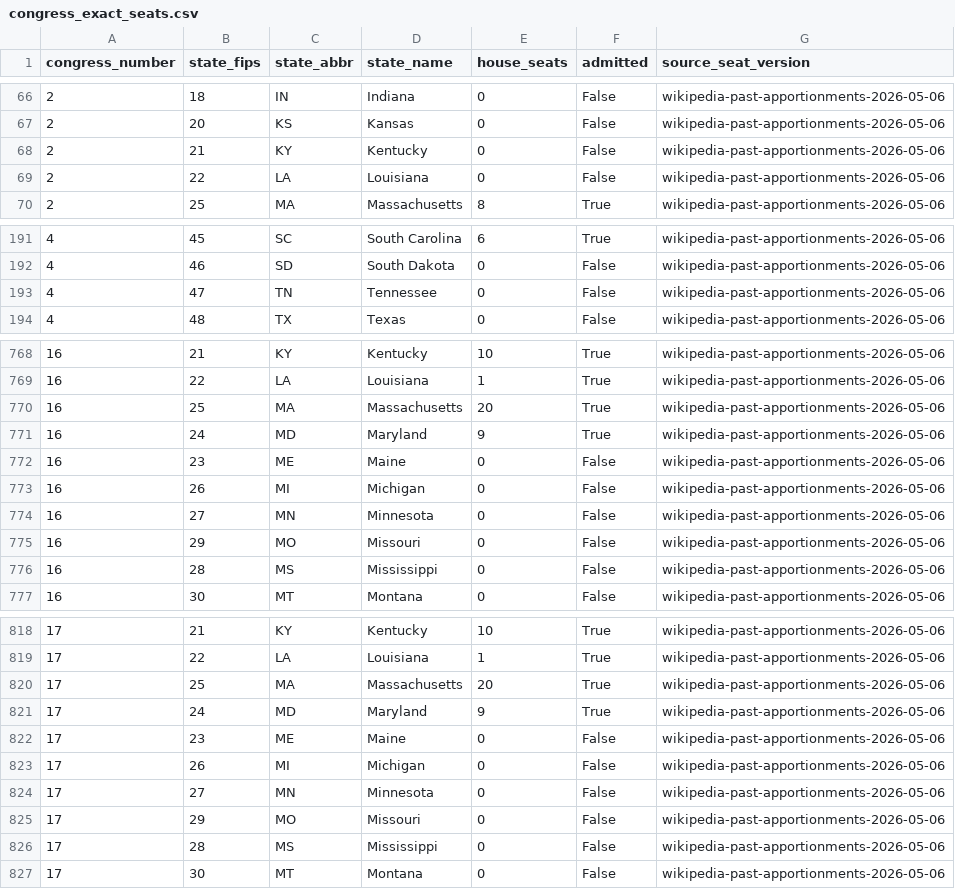
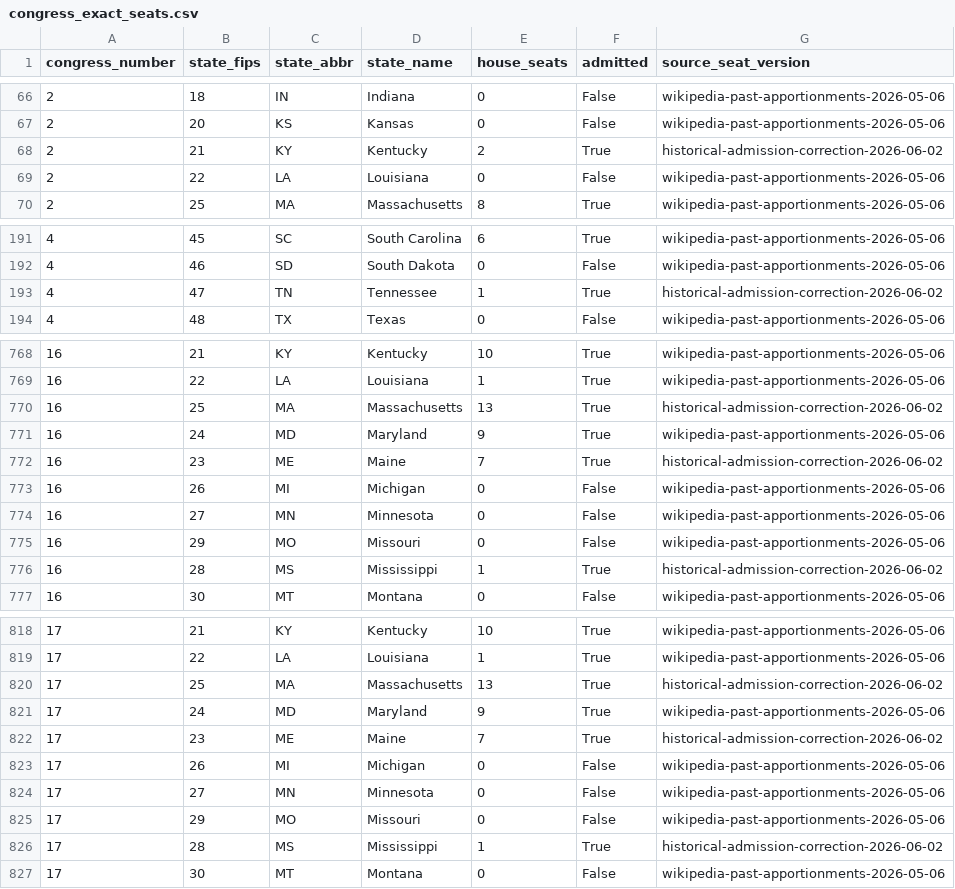
Before and after one commit to grumm1728/historicalHexCDs, a CSV file: data_raw/seats/congress_exact_seats.csv, drawn as a sheet; only a part is shown, gaps mark what is left out; the diff covers the shown part only.

```diff
--- a/data_raw/seats/congress_exact_seats.csv
+++ b/data_raw/seats/congress_exact_seats.csv
@@ -67,3 +67,3 @@ congress_number,state_fips,state_abbr,state_name,house_seats,admitted,source_sea
 2,20,KS,Kansas,0,False,wikipedia-past-apportionments-2026-05-06
-2,21,KY,Kentucky,0,False,wikipedia-past-apportionments-2026-05-06
+2,21,KY,Kentucky,2,True,historical-admission-correction-2026-06-02
 2,22,LA,Louisiana,0,False,wikipedia-past-apportionments-2026-05-06
@@ -192,3 +192,3 @@ congress_number,state_fips,state_abbr,state_name,house_seats,admitted,source_sea
 4,46,SD,South Dakota,0,False,wikipedia-past-apportionments-2026-05-06
-4,47,TN,Tennessee,0,False,wikipedia-past-apportionments-2026-05-06
+4,47,TN,Tennessee,1,True,historical-admission-correction-2026-06-02
 4,48,TX,Texas,0,False,wikipedia-past-apportionments-2026-05-06
@@ -769,5 +769,5 @@ congress_number,state_fips,state_abbr,state_name,house_seats,admitted,source_sea
 16,22,LA,Louisiana,1,True,wikipedia-past-apportionments-2026-05-06
-16,25,MA,Massachusetts,20,True,wikipedia-past-apportionments-2026-05-06
+16,25,MA,Massachusetts,13,True,historical-admission-correction-2026-06-02
 16,24,MD,Maryland,9,True,wikipedia-past-apportionments-2026-05-06
-16,23,ME,Maine,0,False,wikipedia-past-apportionments-2026-05-06
+16,23,ME,Maine,7,True,historical-admission-correction-2026-06-02
 16,26,MI,Michigan,0,False,wikipedia-past-apportionments-2026-05-06
@@ -775,3 +775,3 @@ congress_number,state_fips,state_abbr,state_name,house_seats,admitted,source_sea
 16,29,MO,Missouri,0,False,wikipedia-past-apportionments-2026-05-06
-16,28,MS,Mississippi,0,False,wikipedia-past-apportionments-2026-05-06
+16,28,MS,Mississippi,1,True,historical-admission-correction-2026-06-02
 16,30,MT,Montana,0,False,wikipedia-past-apportionments-2026-05-06
@@ -819,5 +819,5 @@ congress_number,state_fips,state_abbr,state_name,house_seats,admitted,source_sea
 17,22,LA,Louisiana,1,True,wikipedia-past-apportionments-2026-05-06
-17,25,MA,Massachusetts,20,True,wikipedia-past-apportionments-2026-05-06
+17,25,MA,Massachusetts,13,True,historical-admission-correction-2026-06-02
 17,24,MD,Maryland,9,True,wikipedia-past-apportionments-2026-05-06
-17,23,ME,Maine,0,False,wikipedia-past-apportionments-2026-05-06
+17,23,ME,Maine,7,True,historical-admission-correction-2026-06-02
 17,26,MI,Michigan,0,False,wikipedia-past-apportionments-2026-05-06
@@ -825,3 +825,3 @@ congress_number,state_fips,state_abbr,state_name,house_seats,admitted,source_sea
 17,29,MO,Missouri,0,False,wikipedia-past-apportionments-2026-05-06
-17,28,MS,Mississippi,0,False,wikipedia-past-apportionments-2026-05-06
+17,28,MS,Mississippi,1,True,historical-admission-correction-2026-06-02
 17,30,MT,Montana,0,False,wikipedia-past-apportionments-2026-05-06
```
Also changed, not shown: 33 edited cells elsewhere in this file.
